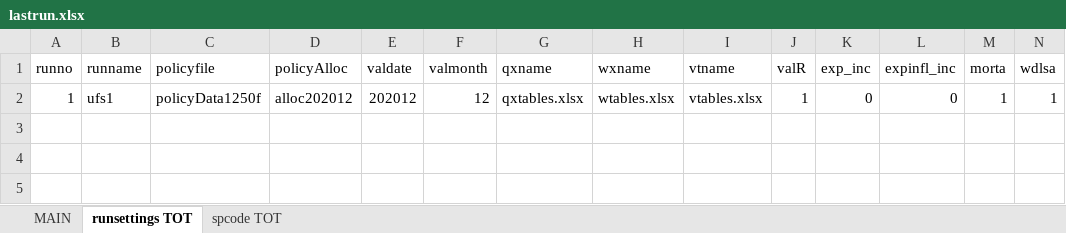
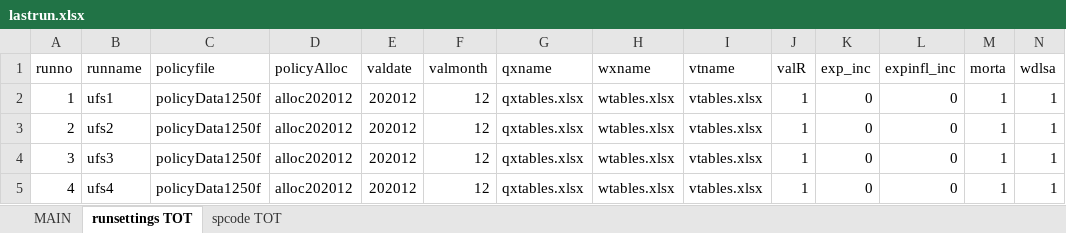
Before and after one commit to quincy111/openASSA, an Excel workbook: data/exp_raw/lastrun.xlsx, sheet runsettings TOT, drawn as a sheet; only a part is shown; values as stored, in another font and other column widths than the file's, no borders; rows hold the shown columns only; the diff names each change by its address in the sheet, - before the commit and + after, or states it on an @@ line.

```diff
--- a/data/exp_raw/lastrun.xlsx (sheet runsettings TOT)
+++ b/data/exp_raw/lastrun.xlsx (sheet runsettings TOT)
+row 3: 2 | ufs2 | policyData1250f | alloc202012 | 202012 | 12 | qxtables.xlsx | wtables.xlsx | vtables.xlsx | 1 | 0 | 0 | 1 | 1
+row 4: 3 | ufs3 | policyData1250f | alloc202012 | 202012 | 12 | qxtables.xlsx | wtables.xlsx | vtables.xlsx | 1 | 0 | 0 | 1 | 1
+row 5: 4 | ufs4 | policyData1250f | alloc202012 | 202012 | 12 | qxtables.xlsx | wtables.xlsx | vtables.xlsx | 1 | 0 | 0 | 1 | 1
```
Also changed, not shown: sheet spcode TOT, data/exp_raw/ValBasis2020126.xlsx, 2 other files.
